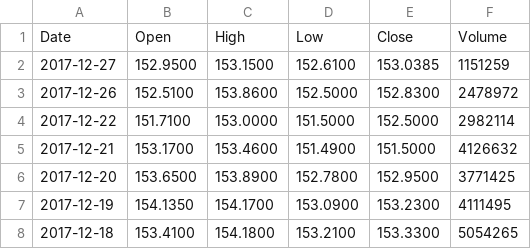
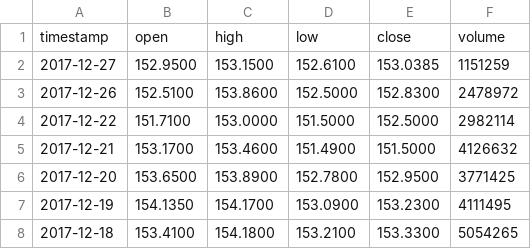
Before and after one commit to enenim2000/research, a CSV file: daily_IBM.csv, drawn as a sheet; only a part is shown.

Commit message:
Upload original IBM data

```diff
--- a/daily_IBM.csv
+++ b/daily_IBM.csv
@@ -1,2 +1,2 @@
-Date,Open,High,Low,Close,Volume
+timestamp,open,high,low,close,volume
 2017-12-27,152.9500,153.1500,152.6100,153.0385,1151259
```
